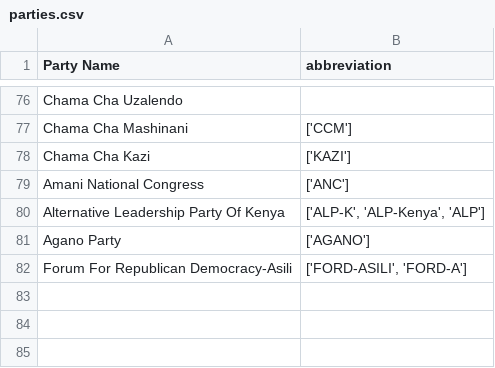
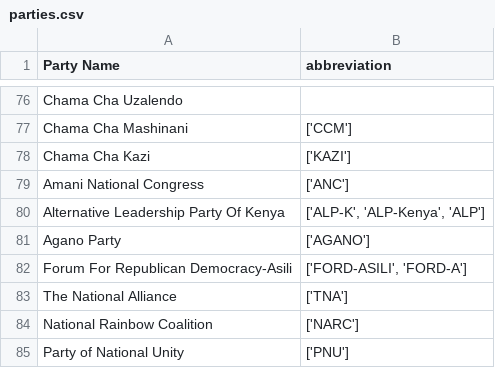
Before and after one commit to JoyMalinda/SerikaliMap-Backend, a CSV file: data/parties.csv, drawn as a sheet; only a part is shown, gaps mark what is left out; the diff names each change by its address in the sheet, - before the commit and + after, or states it on an @@ line.

```diff
--- a/data/parties.csv
+++ b/data/parties.csv
+row 83: The National Alliance | ['TNA']
+row 84: National Rainbow Coalition | ['NARC']
+row 85: Party of National Unity | ['PNU']
```
Also changed, not shown: data/dep_governors.csv, data/governors.csv, 2 other files.
